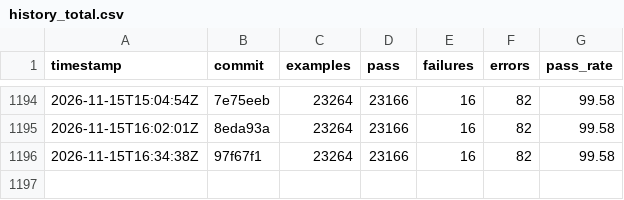
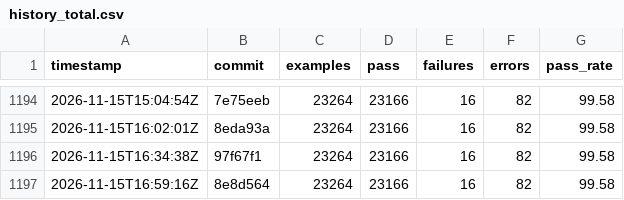
Before and after one commit to sisshiki1969/monoruby, a CSV file: spec/data/history_total.csv, drawn as a sheet; only a part is shown, gaps mark what is left out.

```diff
--- a/spec/data/history_total.csv
+++ b/spec/data/history_total.csv
@@ -1196 +1196,2 @@ timestamp,commit,examples,pass,failures,errors,pass_rate
 2026-11-15T16:34:38Z,97f67f1,23264,23166,16,82,99.58
+2026-11-15T16:59:16Z,8e8d564,23264,23166,16,82,99.58
```
Also changed, not shown: 2 other files.
